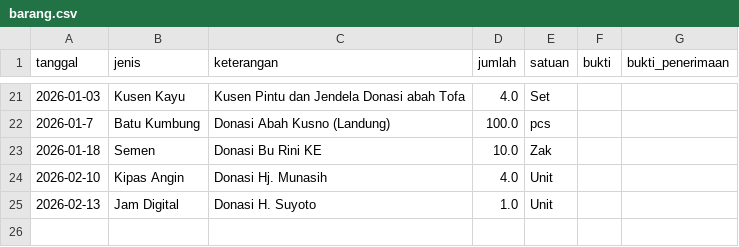
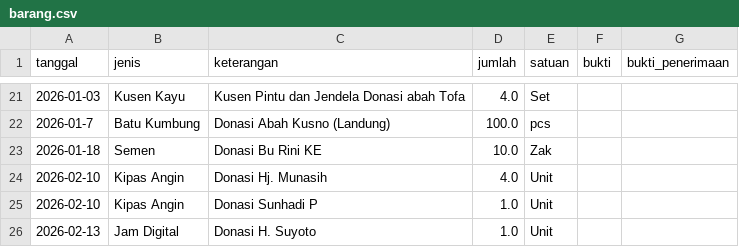
Before and after one commit to mushollaattaqwaklotok/sistem-keuangan-attaqwa, a CSV file: data/barang.csv, drawn as a sheet; only a part is shown, gaps mark what is left out.

Commit message:
Update barang.csv

```diff
--- a/data/barang.csv
+++ b/data/barang.csv
@@ -24,2 +24,3 @@ tanggal,jenis,keterangan,jumlah,satuan,bukti,bukti_penerimaan
 2026-02-10,Kipas Angin,Donasi Hj. Munasih,4.0,Unit,,
+2026-02-10,Kipas Angin,Donasi Sunhadi P,1.0,Unit,,
 2026-02-13,Jam Digital,Donasi H. Suyoto,1.0,Unit,,
```
